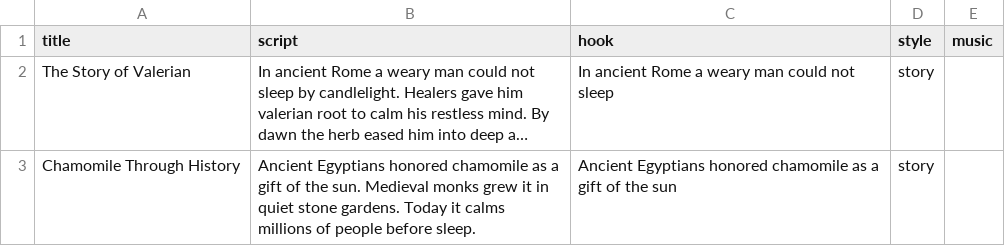
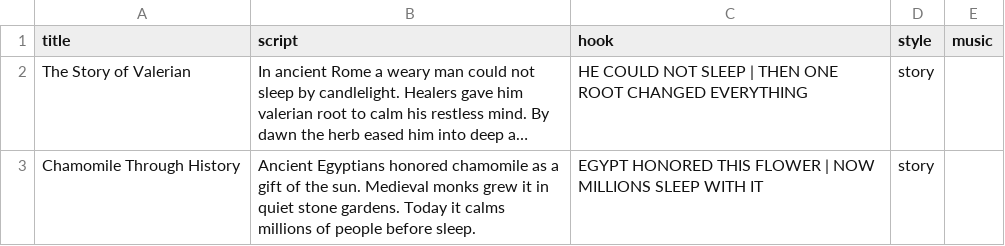
Before and after one commit to dreamkid5/creatorflow, a CSV file: worker/sample-videos.csv, drawn as a sheet; long unchanged cells end in …; the diff names each change by its address in the sheet, - before the commit and + after, or states it on an @@ line.

```diff
--- a/worker/sample-videos.csv
+++ b/worker/sample-videos.csv
-C2 (hook): In ancient Rome a weary man could not sleep
+C2 (hook): HE COULD NOT SLEEP | THEN ONE ROOT CHANGED EVERYTHING
-C3 (hook): Ancient Egyptians honored chamomile as a gift of the sun
+C3 (hook): EGYPT HONORED THIS FLOWER | NOW MILLIONS SLEEP WITH IT
```
Also changed, not shown: 6 other files.
